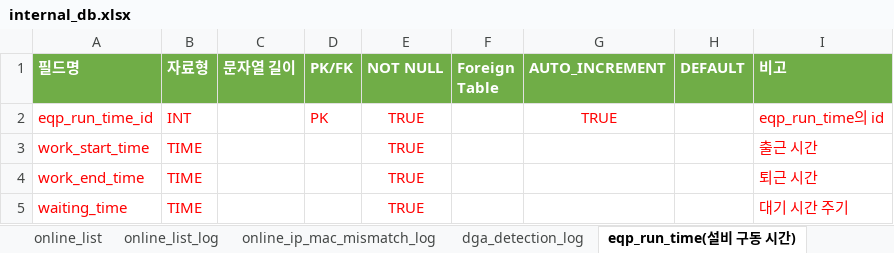
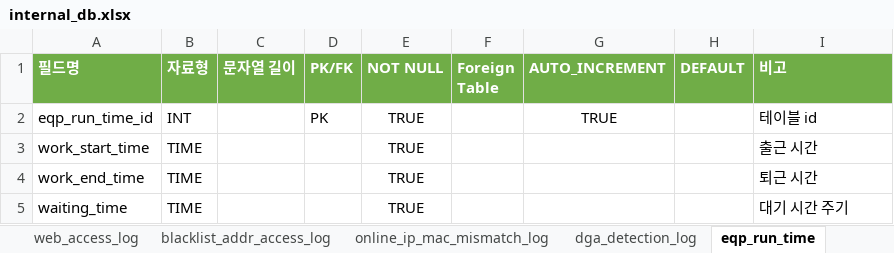
Before and after one commit to 02paming/Captive, an Excel workbook: database/internal_db.xlsx, sheet eqp_run_time, drawn as a sheet; values as stored, in another font and other column widths than the file's, no borders; table styles not drawn; the diff names each change by its address in the sheet, - before the commit and + after, or states it on an @@ line.

Commit message:
데이터베이스 스키마 개편 및 주소 테이블 분리
- 기존 whitelist_addr, blacklist_addr 테이블을 user_whitelist_addr, user_blacklist_addr로 명칭 변경 및 PK명 수정(user_ 접두사)
- user_blacklist_addr 테이블 내 불필요한 source 필드 제거
- AI_blacklist_addr, AI_whitelist_addr 테이블 신규 구축
- 기존 fixed_blacklist_addr, fixed_whitelist_addr 테이블의 도메인 필드 비고(COMMENT) 갱신 (깃허브 출처 반영)
- AI 모델 예측 결과 및 성능 지표 관리 테이블 생성
- DB 구축 문서화 작업(DB의 테이블 설명 시트 추가)

```diff
--- a/database/internal_db.xlsx (sheet eqp_run_time)
+++ b/database/internal_db.xlsx (sheet eqp_run_time)
-sheet tab: eqp_run_time(설비 구동 시간)
+sheet tab: eqp_run_time
-A2:B5 text colour: #FF0000
+A2:B5 text colour: black
-D2:E2 text colour: #FF0000
+D2:E2 text colour: black
-G2 text colour: #FF0000
+G2 text colour: black
-I2 (비고): eqp_run_time의 id
+I2 (비고): 테이블 id
-I2:I5 text colour: #FF0000
+I2:I5 text colour: black
-E3:E5 text colour: #FF0000
+E3:E5 text colour: black
```
Also changed, not shown: sheet user_whitelist_addr, sheet user_blacklist_addr, sheet fixed_blacklist_addr, sheet fixed_whitelist_addr, sheet online_list, sheet prospective_members, 6 more sheets, other sheet tabs, 1 other file.
